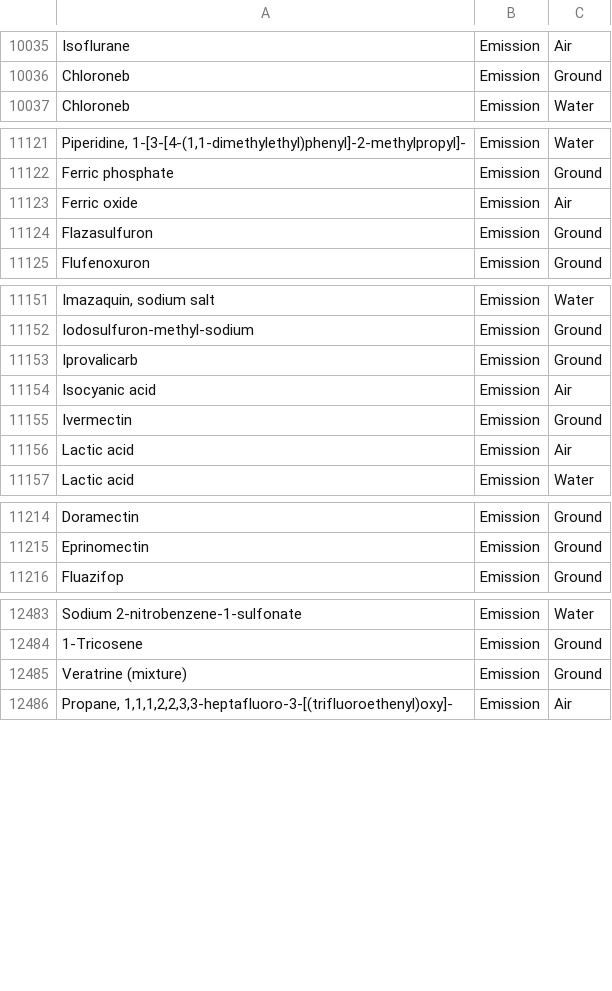
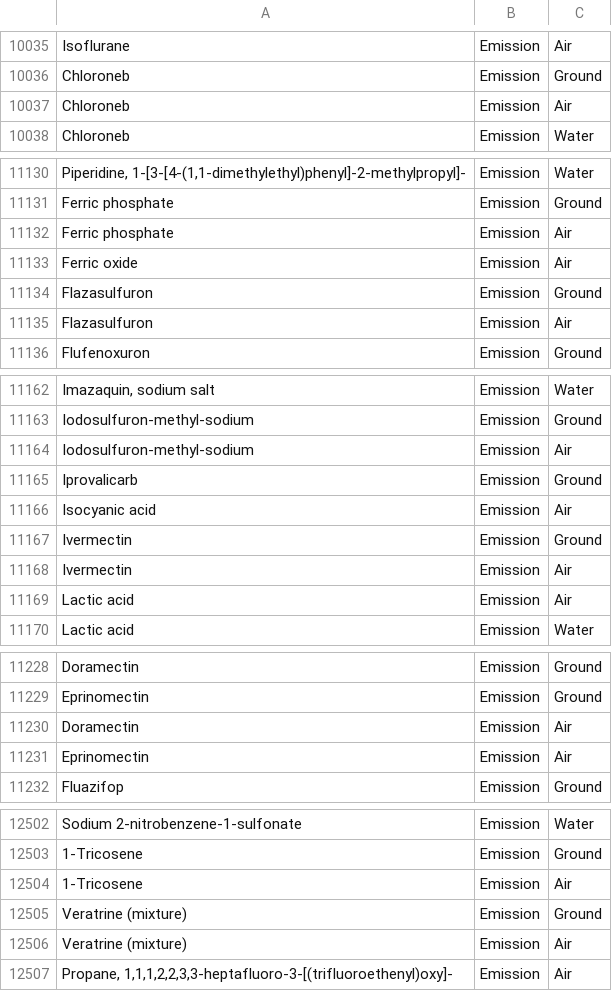
Before and after one commit to USEPA/fedelemflowlist, a CSV file: fedelemflowlist/input/ChemicalsFlowablePrimaryContexts.csv, drawn as a sheet; only a part is shown, gaps mark what is left out; the diff covers the shown part only; the diff names each change by its address in the sheet, - before the commit and + after, or states it on an @@ line.

Commit message:
Update ChemicalsFlowablePrimaryContexts.csv
updated chemical air emissions for pesticides

```diff
--- a/fedelemflowlist/input/ChemicalsFlowablePrimaryContexts.csv
+++ b/fedelemflowlist/input/ChemicalsFlowablePrimaryContexts.csv
+row 10037: Chloroneb | Emission | Air
+row 11132: Ferric phosphate | Emission | Air
+row 11135: Flazasulfuron | Emission | Air
+row 11164: Iodosulfuron-methyl-sodium | Emission | Air
+row 11168: Ivermectin | Emission | Air
+row 11230: Doramectin | Emission | Air
+row 11231: Eprinomectin | Emission | Air
+row 12504: 1-Tricosene | Emission | Air
+row 12506: Veratrine (mixture) | Emission | Air
```
Also changed, not shown: 16 added rows elsewhere in this file.
